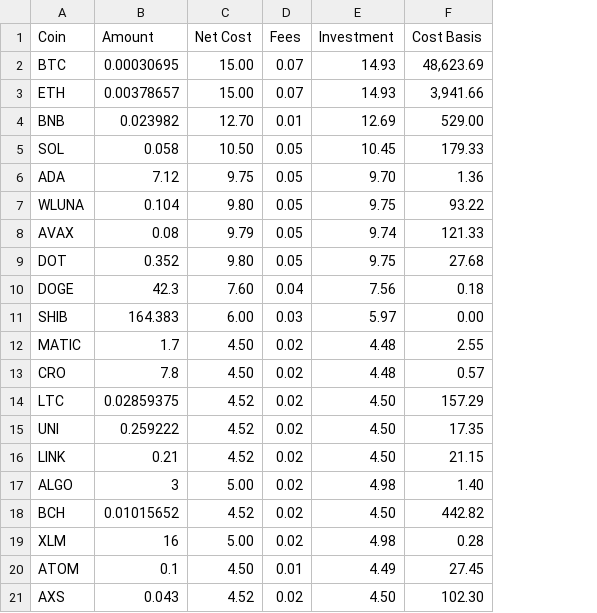
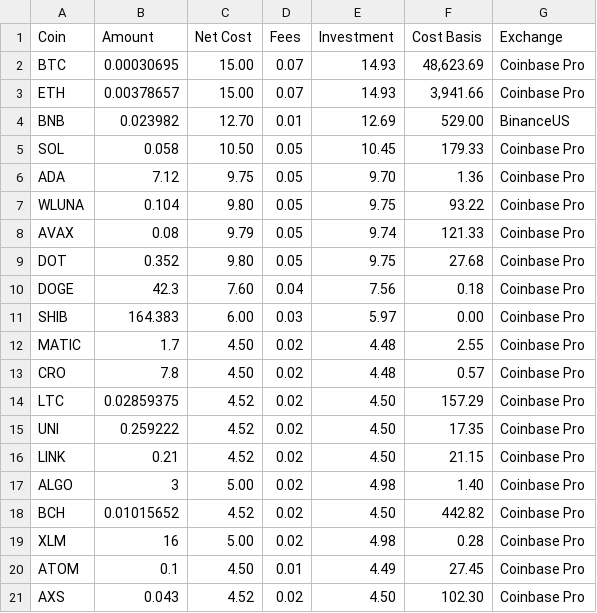
Before and after one commit to andresberejnoi/PublicNotebooks, a CSV file: data/2022 Weighted Crypto Portfolio.csv, drawn as a sheet; the diff names each change by its address in the sheet, - before the commit and + after, or states it on an @@ line.

Commit message:
added column for exchange where purchase was made

```diff
--- a/data/2022 Weighted Crypto Portfolio.csv
+++ b/data/2022 Weighted Crypto Portfolio.csv
+column G (Exchange), rows 2-21: Coinbase Pro | Coinbase Pro | BinanceUS | Coinbase Pro | Coinbase Pro | Coinbase Pro | Coinbase Pro | Coinbase Pro | Coinbase Pro | Coinbase Pro | Coinbase Pro | Coinbase Pro | Coinbase Pro | Coinbase Pro | Coinbase Pro | Coinbase Pro | Coinbase Pro | Coinbase Pro | Coinbase Pro | Coinbase Pro
```
